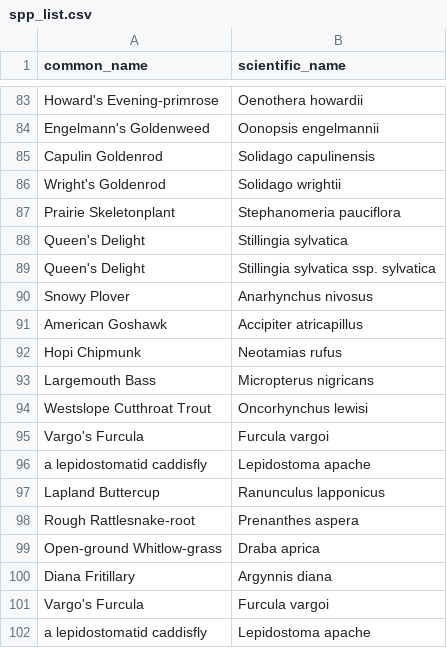
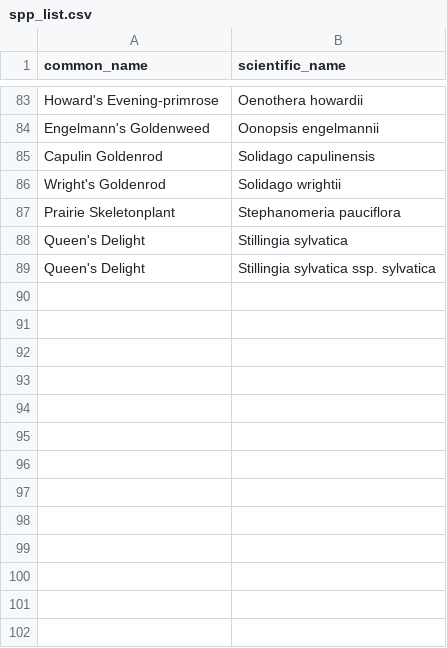
Before and after one commit to fs-scoyoc/psoSppEvals, a CSV file: data-raw/data/spp_list.csv, drawn as a sheet; only a part is shown, gaps mark what is left out; the diff names each change by its address in the sheet, - before the commit and + after, or states it on an @@ line.

```diff
--- a/data-raw/data/spp_list.csv
+++ b/data-raw/data/spp_list.csv
-row 90: Snowy Plover | Anarhynchus nivosus
-row 91: American Goshawk | Accipiter atricapillus
-row 92: Hopi Chipmunk | Neotamias rufus
-row 93: Largemouth Bass | Micropterus nigricans
-row 94: Westslope Cutthroat Trout | Oncorhynchus lewisi
-row 95: Vargo's Furcula | Furcula vargoi
-row 96: a lepidostomatid caddisfly | Lepidostoma apache
-row 97: Lapland Buttercup | Ranunculus lapponicus
-row 98: Rough Rattlesnake-root | Prenanthes aspera
-row 99: Open-ground Whitlow-grass | Draba aprica
-row 100: Diana Fritillary | Argynnis diana
-row 101: Vargo's Furcula | Furcula vargoi
-row 102: a lepidostomatid caddisfly | Lepidostoma apache
```
Also changed, not shown: 5 other files.
